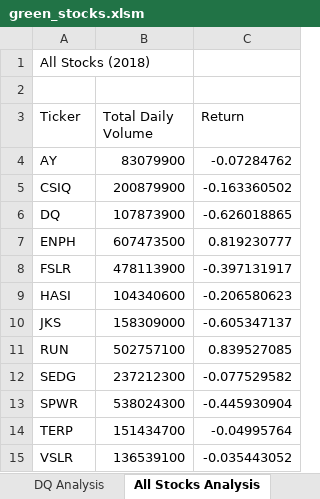
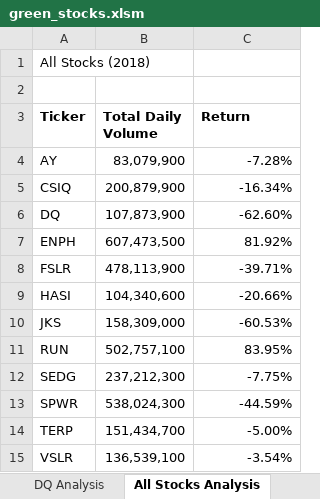
Before and after one commit to weiweiVV/stock-analysis, an Excel workbook: green_stocks.xlsm, sheet All Stocks Analysis, drawn as a sheet; values as stored, in another font and other column widths than the file's, no borders; the diff names each change by its address in the sheet, - before the commit and + after, or states it on an @@ line.

Commit message:
Add files via upload

```diff
--- a/green_stocks.xlsm (sheet All Stocks Analysis)
+++ b/green_stocks.xlsm (sheet All Stocks Analysis)
-A3:C3 bold: off
+A3:C3 bold: on
-B4 (Total Daily Volume): 83079900
+B4 (Total Daily Volume): 83,079,900
-C4 (Return): -0.07284762
+C4 (Return): -7.28%
-B5 (Total Daily Volume): 200879900
+B5 (Total Daily Volume): 200,879,900
-C5 (Return): -0.163360502
+C5 (Return): -16.34%
-B6 (Total Daily Volume): 107873900
+B6 (Total Daily Volume): 107,873,900
-C6 (Return): -0.626018865
+C6 (Return): -62.60%
-B7 (Total Daily Volume): 607473500
+B7 (Total Daily Volume): 607,473,500
-C7 (Return): 0.819230777
+C7 (Return): 81.92%
-B8 (Total Daily Volume): 478113900
+B8 (Total Daily Volume): 478,113,900
-C8 (Return): -0.397131917
+C8 (Return): -39.71%
-B9 (Total Daily Volume): 104340600
+B9 (Total Daily Volume): 104,340,600
-C9 (Return): -0.206580623
+C9 (Return): -20.66%
-B10 (Total Daily Volume): 158309000
+B10 (Total Daily Volume): 158,309,000
-C10 (Return): -0.605347137
+C10 (Return): -60.53%
-B11 (Total Daily Volume): 502757100
+B11 (Total Daily Volume): 502,757,100
-C11 (Return): 0.839527085
+C11 (Return): 83.95%
-B12 (Total Daily Volume): 237212300
+B12 (Total Daily Volume): 237,212,300
-C12 (Return): -0.077529582
+C12 (Return): -7.75%
-B13 (Total Daily Volume): 538024300
+B13 (Total Daily Volume): 538,024,300
-C13 (Return): -0.445930904
+C13 (Return): -44.59%
-B14 (Total Daily Volume): 151434700
+B14 (Total Daily Volume): 151,434,700
-C14 (Return): -0.04995764
+C14 (Return): -5.00%
-B15 (Total Daily Volume): 136539100
+B15 (Total Daily Volume): 136,539,100
-C15 (Return): -0.035443052
+C15 (Return): -3.54%
```
